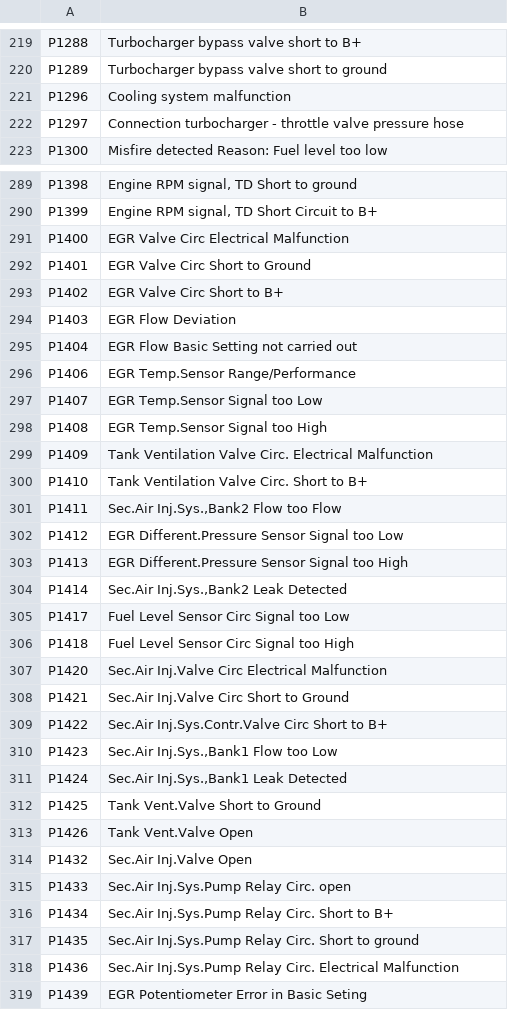
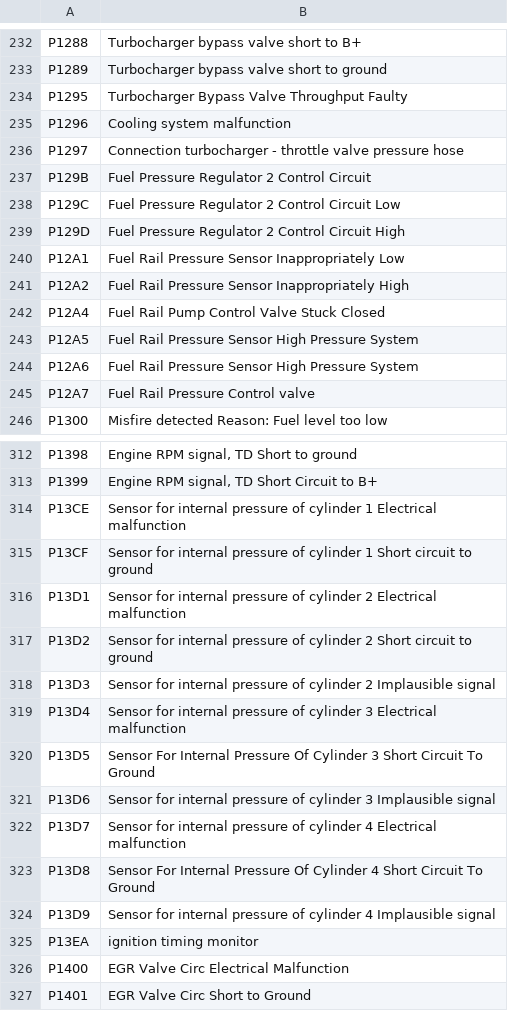
Before and after one commit to autodiag2/database, a TSV file: data/car/audi/codes.tsv, drawn as a sheet; only a part is shown, gaps mark what is left out; the shorter side is filled out with more unchanged rows; the diff covers the shown part only.

```diff
--- a/data/car/audi/codes.tsv
+++ b/data/car/audi/codes.tsv
@@ -220,4 +233,14 @@ P1288	Turbocharger bypass valve short to B+
 P1289	Turbocharger bypass valve short to ground
+P1295	Turbocharger Bypass Valve Throughput Faulty
 P1296	Cooling system malfunction
 P1297	Connection turbocharger - throttle valve pressure hose
+P129B	Fuel Pressure Regulator 2 Control Circuit
+P129C	Fuel Pressure Regulator 2 Control Circuit Low
+P129D	Fuel Pressure Regulator 2 Control Circuit High
+P12A1	Fuel Rail Pressure Sensor Inappropriately Low
+P12A2	Fuel Rail Pressure Sensor Inappropriately High
+P12A4	Fuel Rail Pump Control Valve Stuck Closed
+P12A5	Fuel Rail Pressure Sensor High Pressure System
+P12A6	Fuel Rail Pressure Sensor High Pressure System
+P12A7	Fuel Rail Pressure Control valve
 P1300	Misfire detected Reason: Fuel level too low
@@ -290,2 +313,14 @@ P1398	Engine RPM signal, TD Short to ground
 P1399	Engine RPM signal, TD Short Circuit to B+
+P13CE	Sensor for internal pressure of cylinder 1 Electrical malfunction
+P13CF	Sensor for internal pressure of cylinder 1 Short circuit to ground
+P13D1	Sensor for internal pressure of cylinder 2 Electrical malfunction
+P13D2	Sensor for internal pressure of cylinder 2 Short circuit to ground
+P13D3	Sensor for internal pressure of cylinder 2 Implausible signal
+P13D4	Sensor for internal pressure of cylinder 3 Electrical malfunction
+P13D5	Sensor For Internal Pressure Of Cylinder 3 Short Circuit To Ground
+P13D6	Sensor for internal pressure of cylinder 3 Implausible signal
+P13D7	Sensor for internal pressure of cylinder 4 Electrical malfunction
+P13D8	Sensor For Internal Pressure Of Cylinder 4 Short Circuit To Ground
+P13D9	Sensor for internal pressure of cylinder 4 Implausible signal
+P13EA	ignition timing monitor
 P1400	EGR Valve Circ Electrical Malfunction
```
Also changed, not shown: 60 added rows elsewhere in this file.
